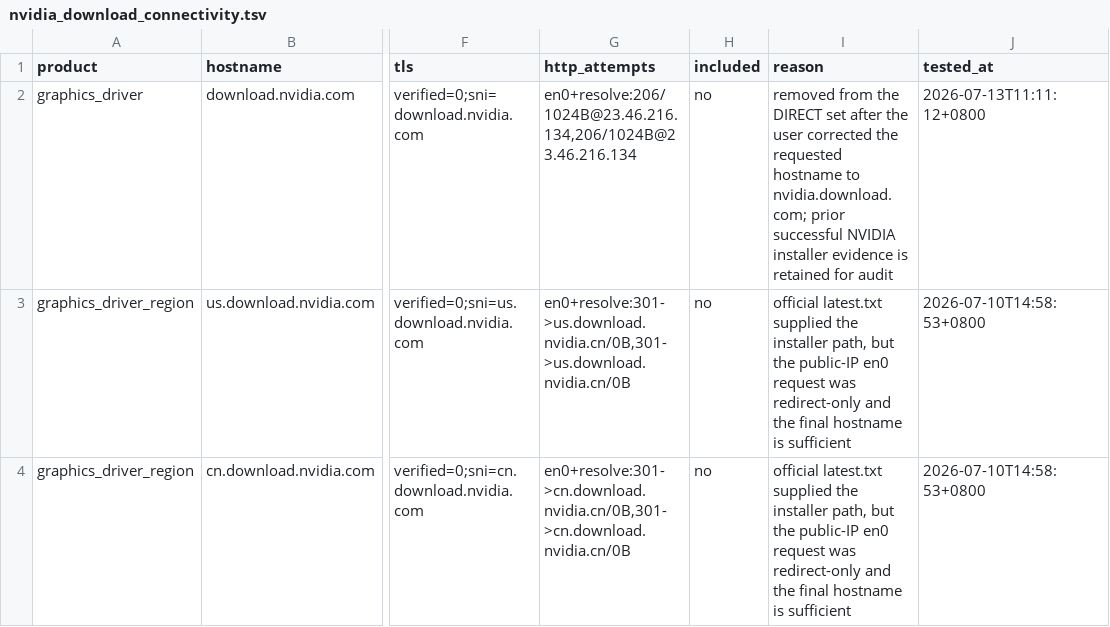
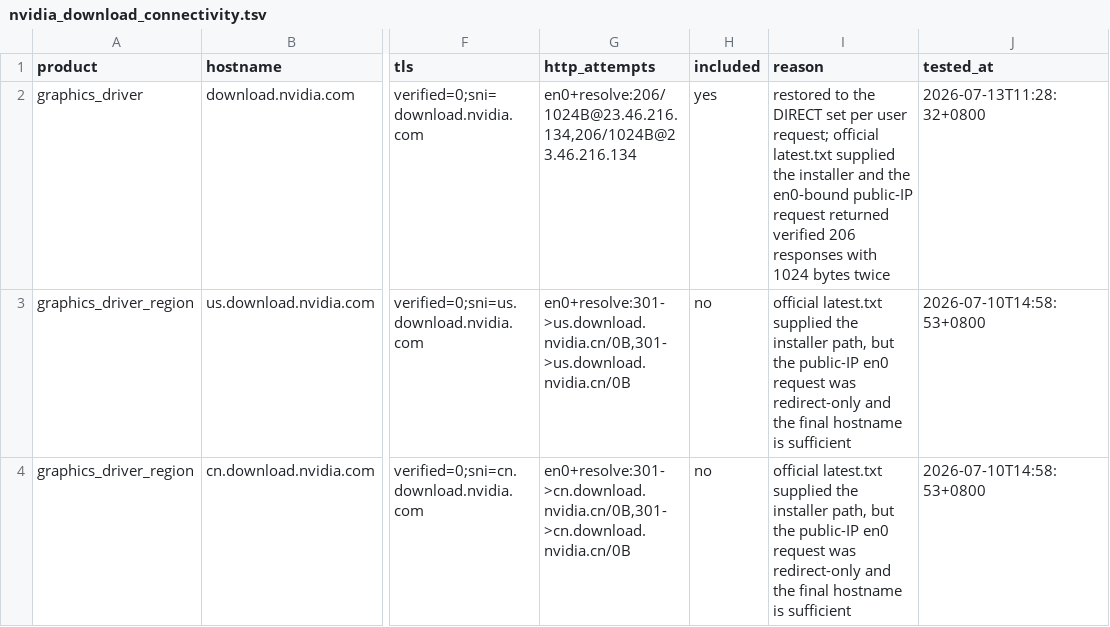
Before and after one commit to lpxgita/Custom_mihomo_rules, a TSV file: rulesets/nvidia_download_connectivity.tsv, drawn as a sheet; only a part is shown, gaps mark what is left out; the diff names each change by its address in the sheet, - before the commit and + after, or states it on an @@ line.

Commit message:
feat: restore NVIDIA driver download host

```diff
--- a/rulesets/nvidia_download_connectivity.tsv
+++ b/rulesets/nvidia_download_connectivity.tsv
-H2 (included): no
+H2 (included): yes
-I2 (reason): removed from the DIRECT set after the user corrected the requested hostname to nvidia.download.com; prior successful NVIDIA installer evidence is retained for audit
+I2 (reason): restored to the DIRECT set per user request; official latest.txt supplied the installer and the en0-bound public-IP request returned verified 206 responses with 1024 bytes twice
-J2 (tested_at): 2026-07-13T11:11:12+0800
+J2 (tested_at): 2026-07-13T11:28:32+0800
```
Also changed, not shown: 4 other files.
